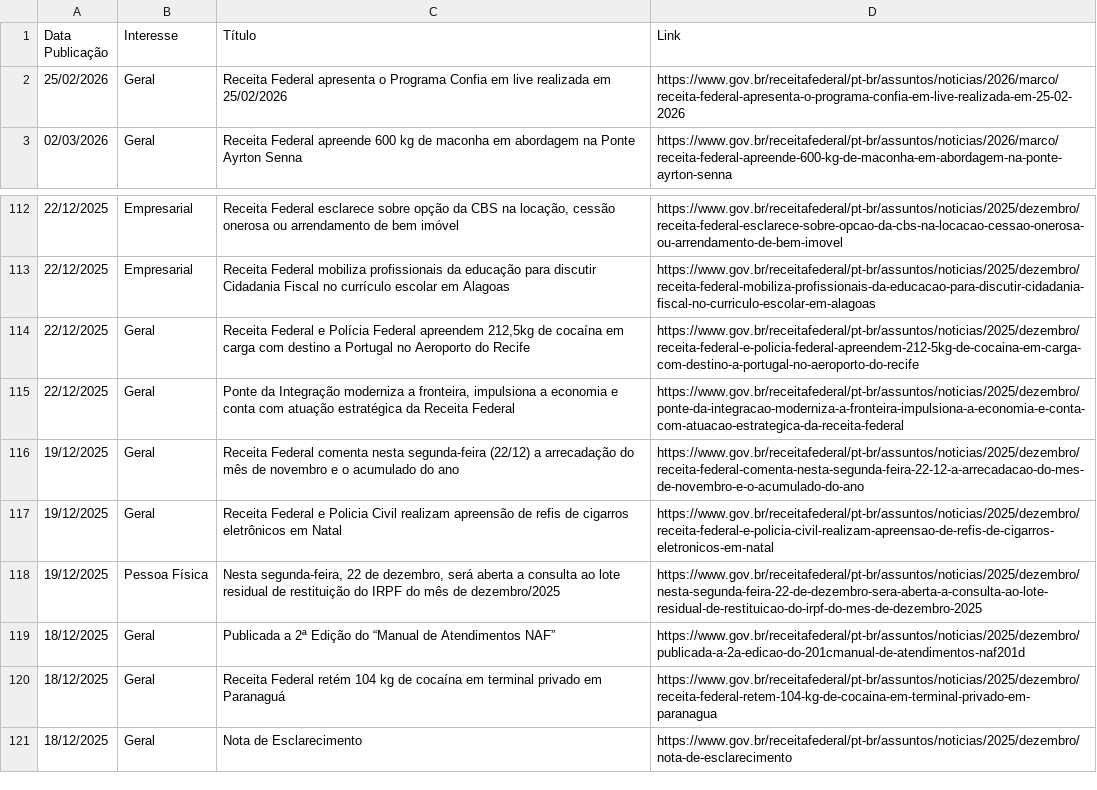
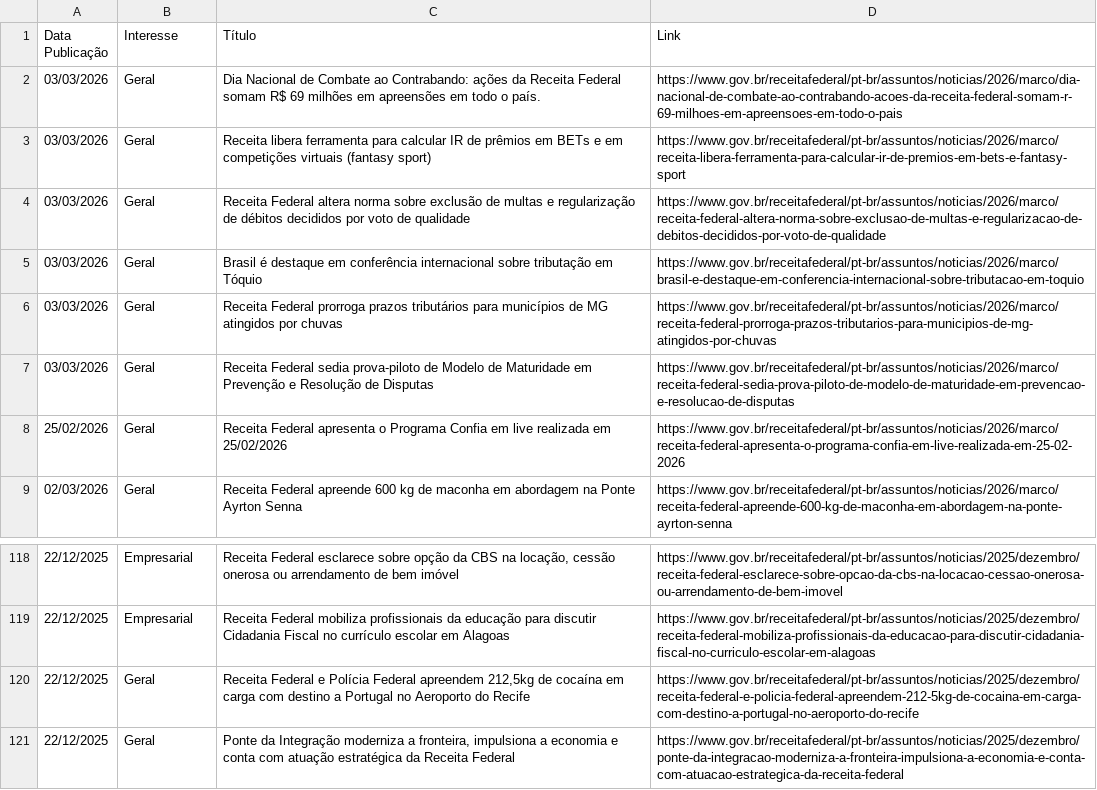
Before and after one commit to suporteagyle/automacao-receita, a CSV file: noticias_receita.csv, drawn as a sheet; only a part is shown, gaps mark what is left out; removed rows and columns are numbered as before the commit, all else as after; the diff names each change by its address in the sheet, - before the commit and + after, or states it on an @@ line.

```diff
--- a/noticias_receita.csv
+++ b/noticias_receita.csv
+row 2: 03/03/2026 | Geral | Dia Nacional de Combate ao Contrabando: ações da Receita Federal somam R$ 69 milhões em apreensões em todo o país. | https://www.gov.br/receitafederal/pt-br/assuntos/noticias/2026/marco/dia-nacional-de-combate-ao-contrabando-acoes-da-receita-federal-somam-r-69-milhoes-em-apreensoes-em-todo-o-pais
+row 3: 03/03/2026 | Geral | Receita libera ferramenta para calcular IR de prêmios em BETs e em competições virtuais (fantasy sport) | https://www.gov.br/receitafederal/pt-br/assuntos/noticias/2026/marco/receita-libera-ferramenta-para-calcular-ir-de-premios-em-bets-e-fantasy-sport
+row 4: 03/03/2026 | Geral | Receita Federal altera norma sobre exclusão de multas e regularização de débitos decididos por voto de qualidade | https://www.gov.br/receitafederal/pt-br/assuntos/noticias/2026/marco/receita-federal-altera-norma-sobre-exclusao-de-multas-e-regularizacao-de-debitos-decididos-por-voto-de-qualidade
+row 5: 03/03/2026 | Geral | Brasil é destaque em conferência internacional sobre tributação em Tóquio | https://www.gov.br/receitafederal/pt-br/assuntos/noticias/2026/marco/brasil-e-destaque-em-conferencia-internacional-sobre-tributacao-em-toquio
+row 6: 03/03/2026 | Geral | Receita Federal prorroga prazos tributários para municípios de MG atingidos por chuvas | https://www.gov.br/receitafederal/pt-br/assuntos/noticias/2026/marco/receita-federal-prorroga-prazos-tributarios-para-municipios-de-mg-atingidos-por-chuvas
+row 7: 03/03/2026 | Geral | Receita Federal sedia prova-piloto de Modelo de Maturidade em Prevenção e Resolução de Disputas | https://www.gov.br/receitafederal/pt-br/assuntos/noticias/2026/marco/receita-federal-sedia-prova-piloto-de-modelo-de-maturidade-em-prevencao-e-resolucao-de-disputas
-row 116: 19/12/2025 | Geral | Receita Federal comenta nesta segunda-feira (22/12) a arrecadação do mês de novembro e o acumulado do ano | https://www.gov.br/receitafederal/pt-br/assuntos/noticias/2025/dezembro/receita-federal-comenta-nesta-segunda-feira-22-12-a-arrecadacao-do-mes-de-novembro-e-o-acumulado-do-ano
-row 117: 19/12/2025 | Geral | Receita Federal e Policia Civil realizam apreensão de refis de cigarros eletrônicos em Natal | https://www.gov.br/receitafederal/pt-br/assuntos/noticias/2025/dezembro/receita-federal-e-policia-civil-realizam-apreensao-de-refis-de-cigarros-eletronicos-em-natal
-row 118: 19/12/2025 | Pessoa Física | Nesta segunda-feira, 22 de dezembro, será aberta a consulta ao lote residual de restituição do IRPF do mês de dezembro/2025 | https://www.gov.br/receitafederal/pt-br/assuntos/noticias/2025/dezembro/nesta-segunda-feira-22-de-dezembro-sera-aberta-a-consulta-ao-lote-residual-de-restituicao-do-irpf-do-mes-de-dezembro-2025
-row 119: 18/12/2025 | Geral | Publicada a 2ª Edição do “Manual de Atendimentos NAF” | https://www.gov.br/receitafederal/pt-br/assuntos/noticias/2025/dezembro/publicada-a-2a-edicao-do-201cmanual-de-atendimentos-naf201d
-row 120: 18/12/2025 | Geral | Receita Federal retém 104 kg de cocaína em terminal privado em Paranaguá | https://www.gov.br/receitafederal/pt-br/assuntos/noticias/2025/dezembro/receita-federal-retem-104-kg-de-cocaina-em-terminal-privado-em-paranagua
-row 121: 18/12/2025 | Geral | Nota de Esclarecimento | https://www.gov.br/receitafederal/pt-br/assuntos/noticias/2025/dezembro/nota-de-esclarecimento
```
